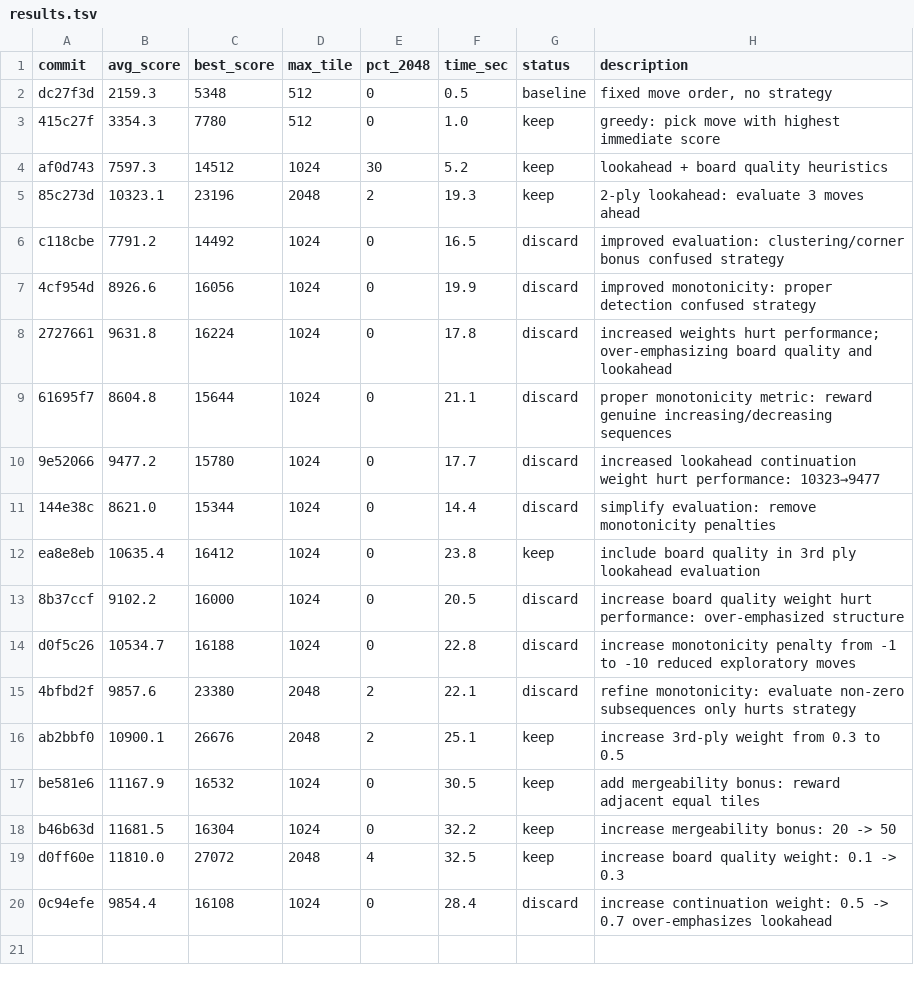
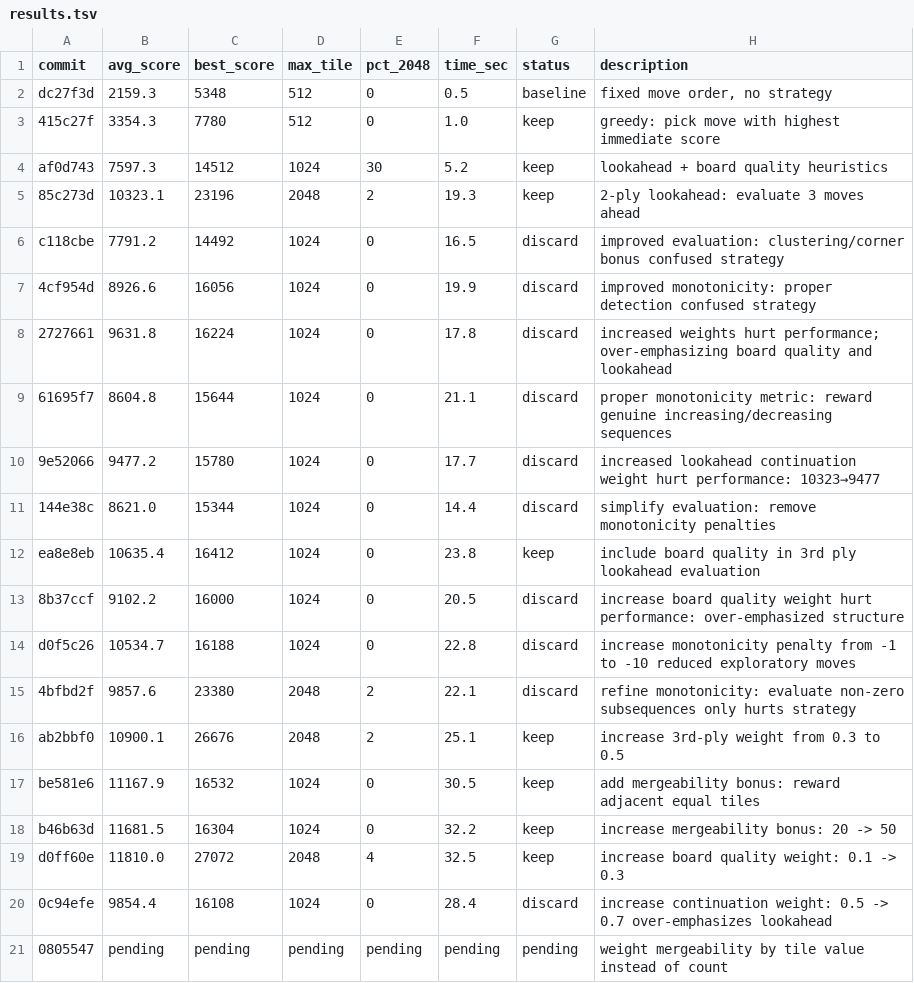
Before and after one commit to shivss26/2048-true-autoresearch-sonnet, a TSV file: results.tsv, drawn as a sheet; the diff names each change by its address in the sheet, - before the commit and + after, or states it on an @@ line.

Commit message:
[EXPERIMENT] weight mergeability bonus by tile value instead of count

```diff
--- a/results.tsv
+++ b/results.tsv
+row 21: 0805547 | pending | pending | pending | pending | pending | pending | weight mergeability by tile value instead of count
```
Also changed, not shown: 1 other file.
